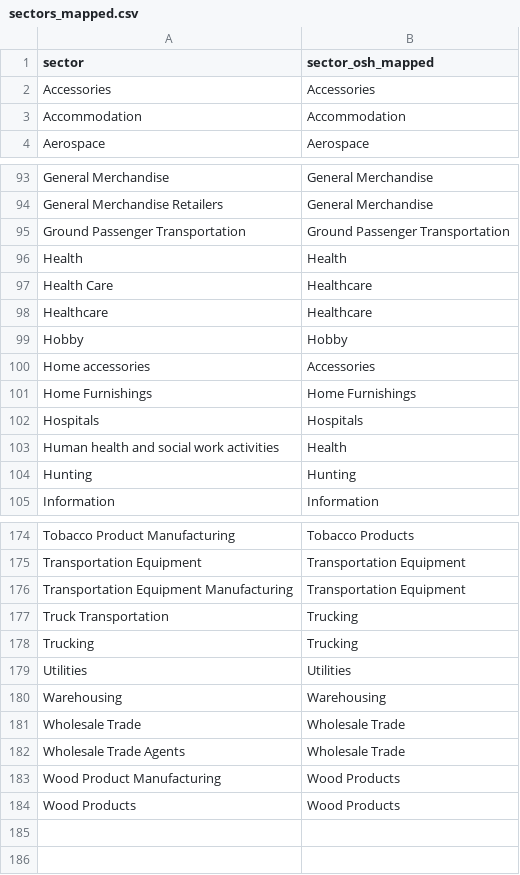
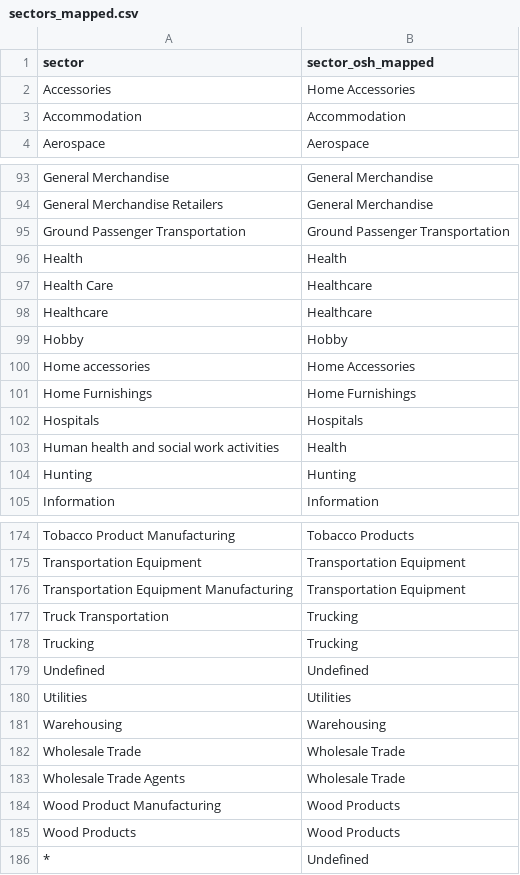
Before and after one commit to opensupplyhub/api, a CSV file: data/sectors/sectors_mapped.csv, drawn as a sheet; only a part is shown, gaps mark what is left out.

Commit message:
change to sectors list addressing #1

```diff
--- a/data/sectors/sectors_mapped.csv
+++ b/data/sectors/sectors_mapped.csv
@@ -1,3 +1,3 @@
 "sector","sector_osh_mapped"
-"Accessories","Accessories"
+"Accessories","Home Accessories"
 "Accommodation","Accommodation"
@@ -99,3 +99,3 @@
 "Hobby","Hobby"
-"Home accessories","Accessories"
+"Home accessories","Home Accessories"
 "Home Furnishings","Home Furnishings"
@@ -178,2 +178,3 @@
 "Trucking","Trucking"
+"Undefined","Undefined"
 "Utilities","Utilities"
@@ -184 +185,2 @@
 "Wood Products","Wood Products"
+"*","Undefined"
```
